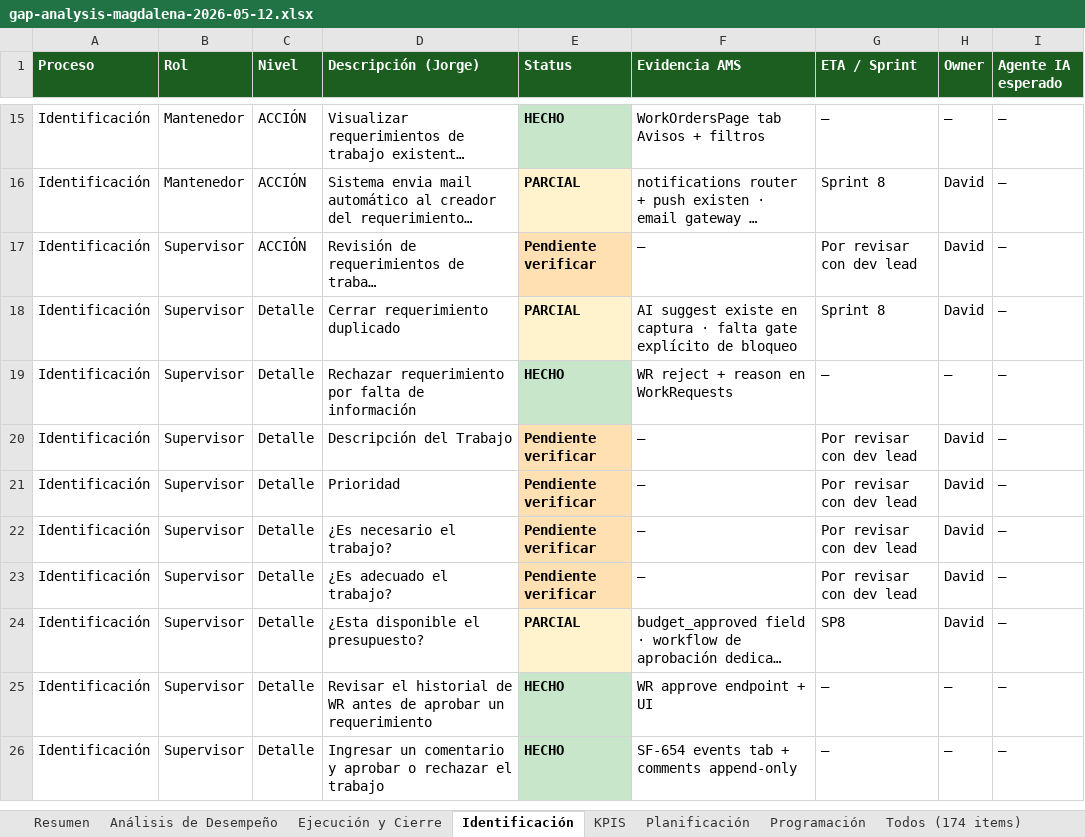
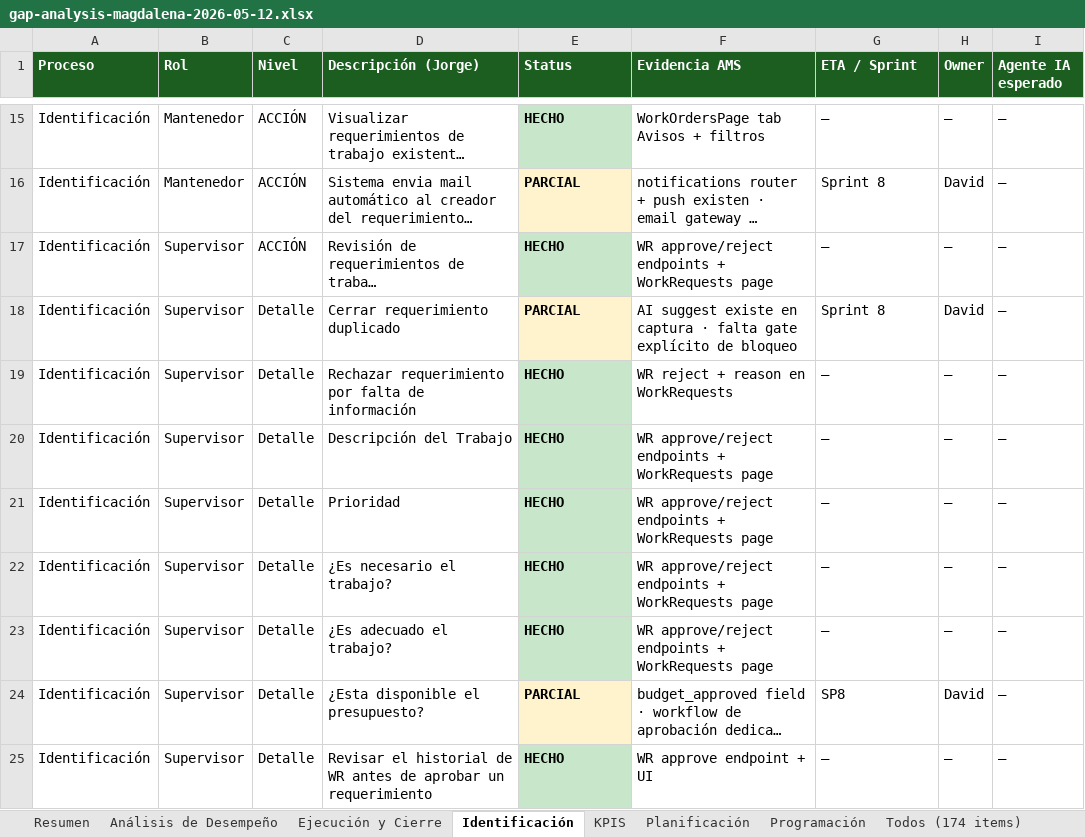
Before and after one commit to TobbenTT/ams-monorepo-sonar, an Excel workbook: 1-output/M3/gap-analysis-magdalena-2026-05-12.xlsx, sheet Identificación, drawn as a sheet; only a part is shown, gaps mark what is left out; the shorter side is filled out with more unchanged rows; long unchanged cells end in …; values as stored, in another font and other column widths than the file's, no borders; the diff names each change by its address in the sheet, - before the commit and + after, or states it on an @@ line.

```diff
--- a/1-output/M3/gap-analysis-magdalena-2026-05-12.xlsx (sheet Identificación)
+++ b/1-output/M3/gap-analysis-magdalena-2026-05-12.xlsx (sheet Identificación)
-E17 (Status): Pendiente verificar
+E17 (Status): HECHO
-E17 fill: #FFE0B2
+E17 fill: #C8E6C9
-F17 (Evidencia AMS): —
+F17 (Evidencia AMS): WR approve/reject endpoints + WorkRequests page
-G17 (ETA / Sprint): Por revisar con dev lead
+G17 (ETA / Sprint): —
-H17 (Owner): David
+H17 (Owner): —
-E20:E23 (Status): Pendiente verificar
+E20:E23 (Status): HECHO
-E20:E23 fill: #FFE0B2
+E20:E23 fill: #C8E6C9
-F20:F23 (Evidencia AMS): —
+F20:F23 (Evidencia AMS): WR approve/reject endpoints + WorkRequests page
-G20:G23 (ETA / Sprint): Por revisar con dev lead
+G20:G23 (ETA / Sprint): —
-H20:H23 (Owner): David
+H20:H23 (Owner): —
```
Also changed, not shown: sheet Todos (174 items), sheet KPIS, sheet Ejecución y Cierre, sheet Análisis de Desempeño, sheet Resumen, sheet Planificación, 4 other files.
